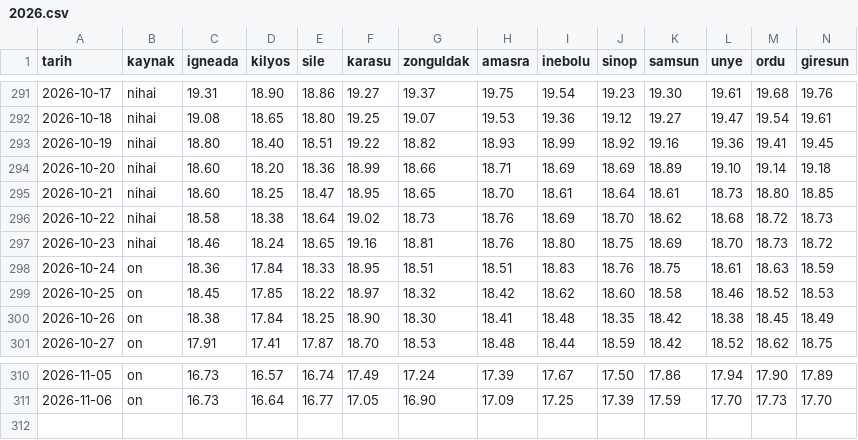
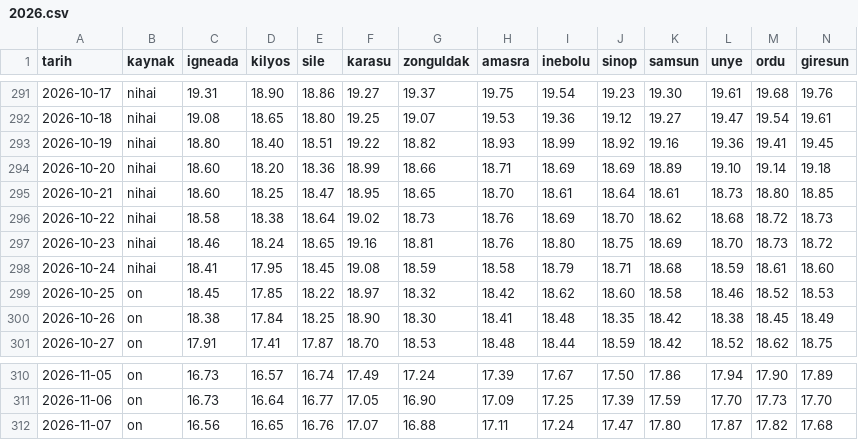
Before and after one commit to birtohum/denizler-isiniyor, a CSV file: veri/gunluk/2026.csv, drawn as a sheet; only a part is shown, gaps mark what is left out; rows hold the shown columns only; the diff covers the shown part only; the diff names each change by its address in the sheet, - before the commit and + after, or states it on an @@ line.

```diff
--- a/veri/gunluk/2026.csv
+++ b/veri/gunluk/2026.csv
-B298 (kaynak): on
+B298 (kaynak): nihai
-C298 (igneada): 18.36
+C298 (igneada): 18.41
-D298 (kilyos): 17.84
+D298 (kilyos): 17.95
-E298 (sile): 18.33
+E298 (sile): 18.45
-F298 (karasu): 18.95
+F298 (karasu): 19.08
-G298 (zonguldak): 18.51
+G298 (zonguldak): 18.59
-H298 (amasra): 18.51
+H298 (amasra): 18.58
-I298 (inebolu): 18.83
+I298 (inebolu): 18.79
-J298 (sinop): 18.76
+J298 (sinop): 18.71
-K298 (samsun): 18.75
+K298 (samsun): 18.68
-L298 (unye): 18.61
+L298 (unye): 18.59
-M298 (ordu): 18.63
+M298 (ordu): 18.61
-N298 (giresun): 18.59
+N298 (giresun): 18.60
+row 312: 2026-11-07 | on | 16.56 | 16.65 | 16.76 | 17.07 | 16.88 | 17.11 | 17.24 | 17.47 | 17.80 | 17.87 | 17.82 | 17.68
```
Also changed, not shown: 27 edited cells elsewhere in this file, 42 other files.
